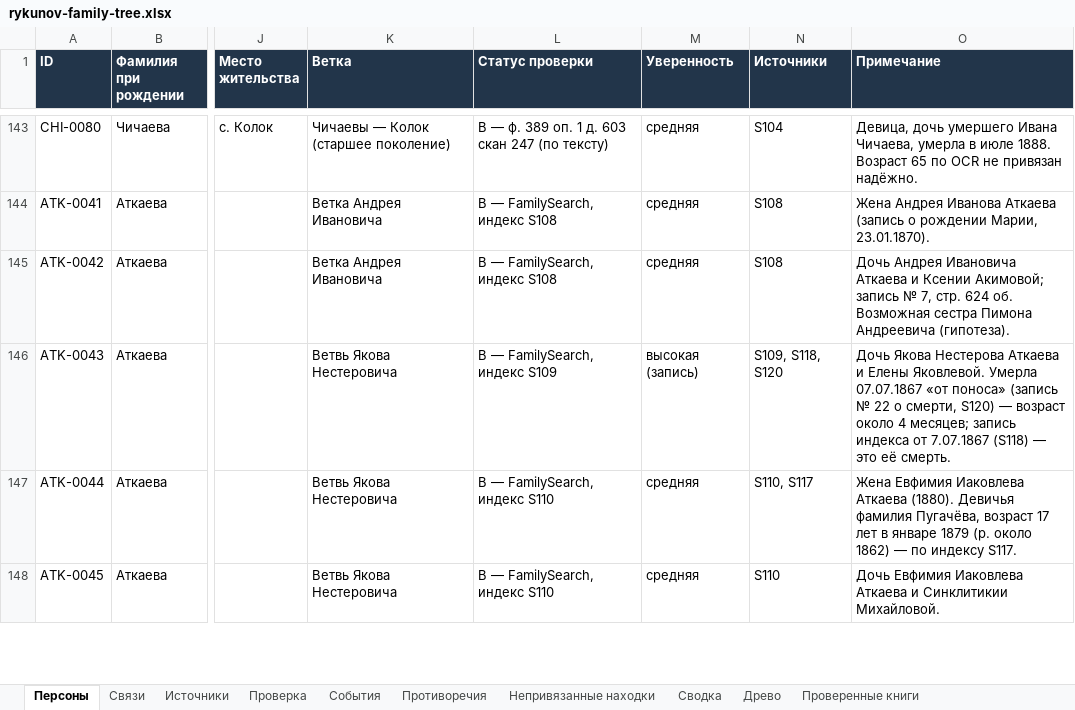
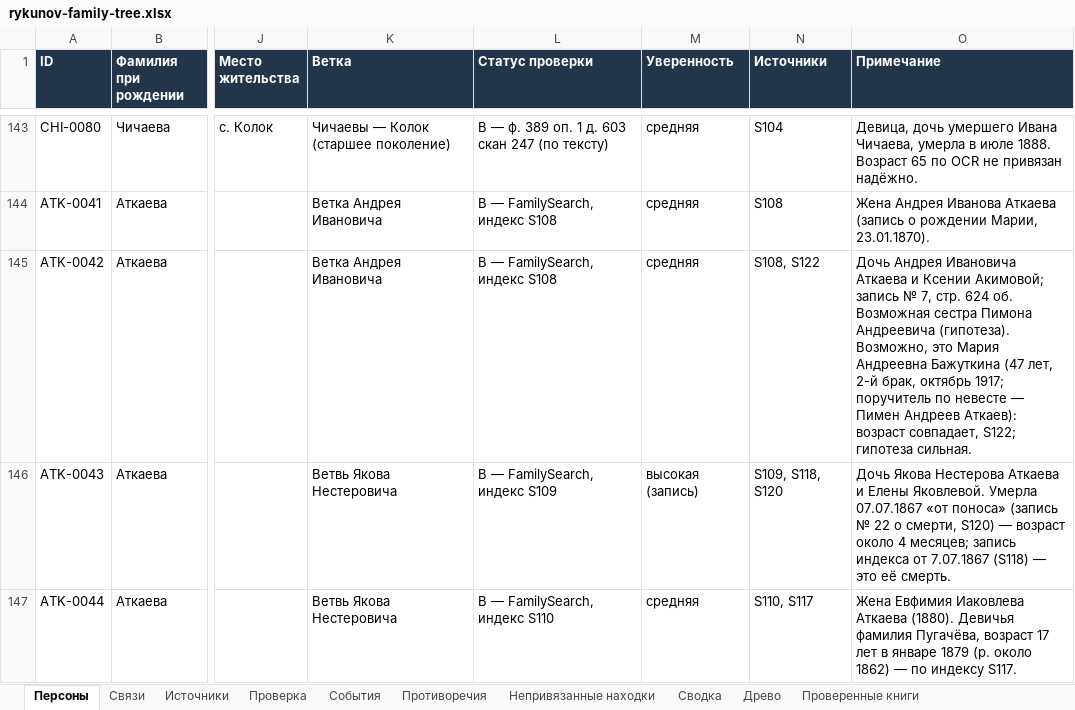
Before and after one commit to kilevoy/rykunov-family-tree, an Excel workbook: data/rykunov-family-tree.xlsx, sheet Персоны, drawn as a sheet; only a part is shown, gaps mark what is left out; the shorter side is filled out with more unchanged rows; values as stored, in another font and other column widths than the file's, no borders; the diff names each change by its address in the sheet, - before the commit and + after, or states it on an @@ line.

```diff
--- a/data/rykunov-family-tree.xlsx (sheet Персоны)
+++ b/data/rykunov-family-tree.xlsx (sheet Персоны)
-N145 (Источники): S108
+N145 (Источники): S108, S122
-O145 (Примечание): …Андреевича (гипотеза).
+O145 (Примечание): …Андреевича (гипотеза). Возможно, это Мария Андреевна Бажуткина (47 лет, 2-й брак, октябрь 1917; поручитель по невесте — Пимен Андреев Аткаев): возраст совпадает, S122; гипотеза сильная.
```
Also changed, not shown: sheet Источники.
